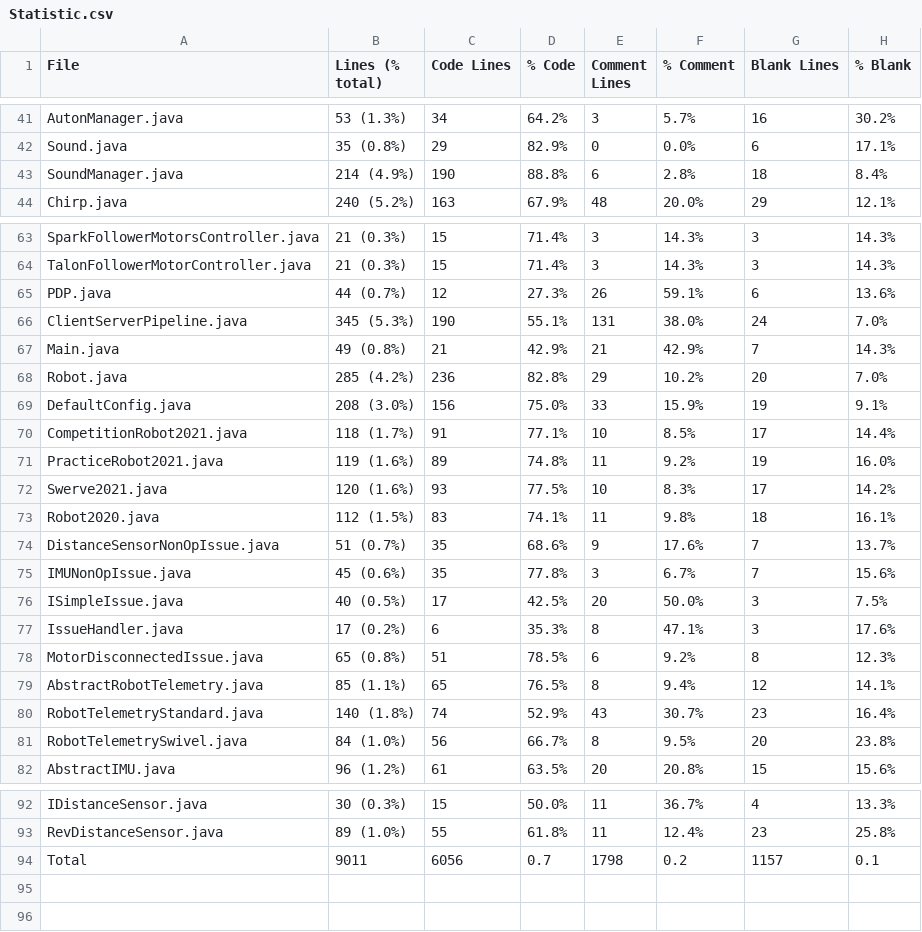
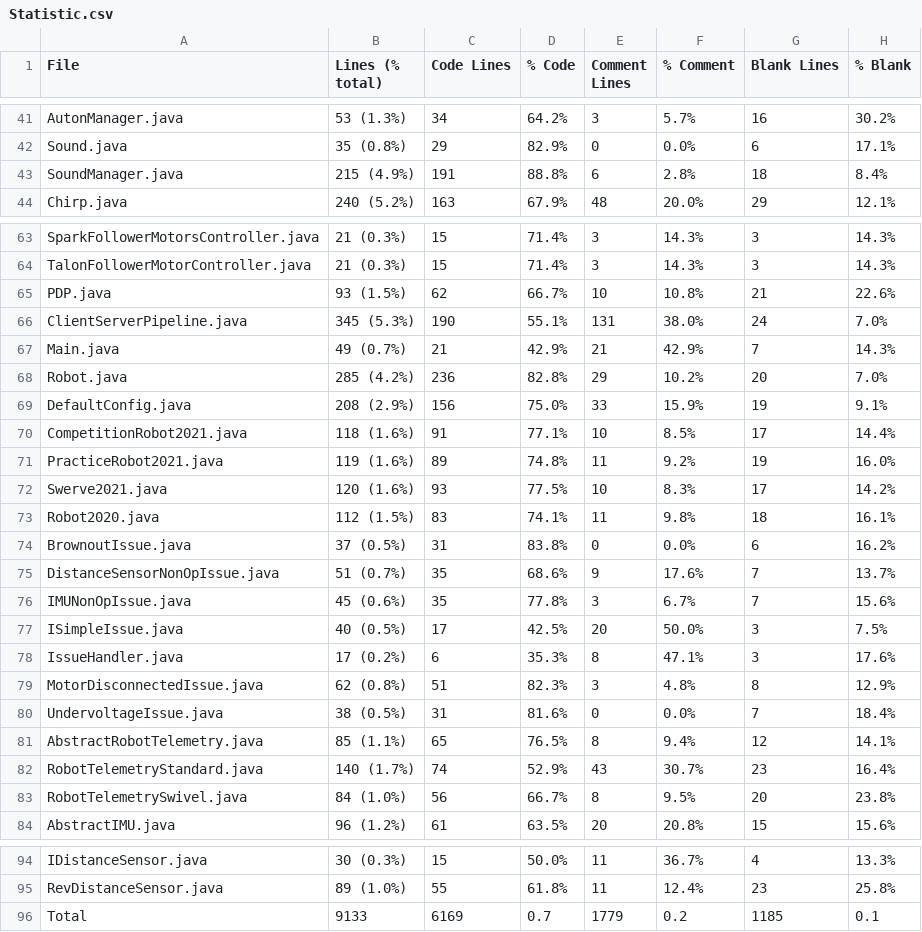
Before and after one commit to FRCTeam5199/Robot-Code-2021, a CSV file: Statistic.csv, drawn as a sheet; only a part is shown, gaps mark what is left out.

```diff
--- a/Statistic.csv
+++ b/Statistic.csv
@@ -42,3 +42,3 @@ AutonManager.java,53 (1.3%),34,64.2%,3,5.7%,16,30.2%
 Sound.java,35 (0.8%),29,82.9%,0,0.0%,6,17.1%
-SoundManager.java,214 (4.9%),190,88.8%,6,2.8%,18,8.4%
+SoundManager.java,215 (4.9%),191,88.8%,6,2.8%,18,8.4%
 Chirp.java,240 (5.2%),163,67.9%,48,20.0%,29,12.1%
@@ -64,8 +64,8 @@ SparkFollowerMotorsController.java,21 (0.3%),15,71.4%,3,14.3%,3,14.3%
 TalonFollowerMotorController.java,21 (0.3%),15,71.4%,3,14.3%,3,14.3%
-PDP.java,44 (0.7%),12,27.3%,26,59.1%,6,13.6%
+PDP.java,93 (1.5%),62,66.7%,10,10.8%,21,22.6%
 ClientServerPipeline.java,345 (5.3%),190,55.1%,131,38.0%,24,7.0%
-Main.java,49 (0.8%),21,42.9%,21,42.9%,7,14.3%
+Main.java,49 (0.7%),21,42.9%,21,42.9%,7,14.3%
 Robot.java,285 (4.2%),236,82.8%,29,10.2%,20,7.0%
-DefaultConfig.java,208 (3.0%),156,75.0%,33,15.9%,19,9.1%
-CompetitionRobot2021.java,118 (1.7%),91,77.1%,10,8.5%,17,14.4%
+DefaultConfig.java,208 (2.9%),156,75.0%,33,15.9%,19,9.1%
+CompetitionRobot2021.java,118 (1.6%),91,77.1%,10,8.5%,17,14.4%
 PracticeRobot2021.java,119 (1.6%),89,74.8%,11,9.2%,19,16.0%
@@ -73,2 +73,3 @@ Swerve2021.java,120 (1.6%),93,77.5%,10,8.3%,17,14.2%
 Robot2020.java,112 (1.5%),83,74.1%,11,9.8%,18,16.1%
+BrownoutIssue.java,37 (0.5%),31,83.8%,0,0.0%,6,16.2%
 DistanceSensorNonOpIssue.java,51 (0.7%),35,68.6%,9,17.6%,7,13.7%
@@ -77,5 +78,6 @@ ISimpleIssue.java,40 (0.5%),17,42.5%,20,50.0%,3,7.5%
 IssueHandler.java,17 (0.2%),6,35.3%,8,47.1%,3,17.6%
-MotorDisconnectedIssue.java,65 (0.8%),51,78.5%,6,9.2%,8,12.3%
+MotorDisconnectedIssue.java,62 (0.8%),51,82.3%,3,4.8%,8,12.9%
+UndervoltageIssue.java,38 (0.5%),31,81.6%,0,0.0%,7,18.4%
 AbstractRobotTelemetry.java,85 (1.1%),65,76.5%,8,9.4%,12,14.1%
-RobotTelemetryStandard.java,140 (1.8%),74,52.9%,43,30.7%,23,16.4%
+RobotTelemetryStandard.java,140 (1.7%),74,52.9%,43,30.7%,23,16.4%
 RobotTelemetrySwivel.java,84 (1.0%),56,66.7%,8,9.5%,20,23.8%
@@ -93,2 +95,2 @@ IDistanceSensor.java,30 (0.3%),15,50.0%,11,36.7%,4,13.3%
 RevDistanceSensor.java,89 (1.0%),55,61.8%,11,12.4%,23,25.8%
-Total,9011,6056,0.7,1798,0.2,1157,0.1
+Total,9133,6169,0.7,1779,0.2,1185,0.1
```
Also changed, not shown: 33 other files.
